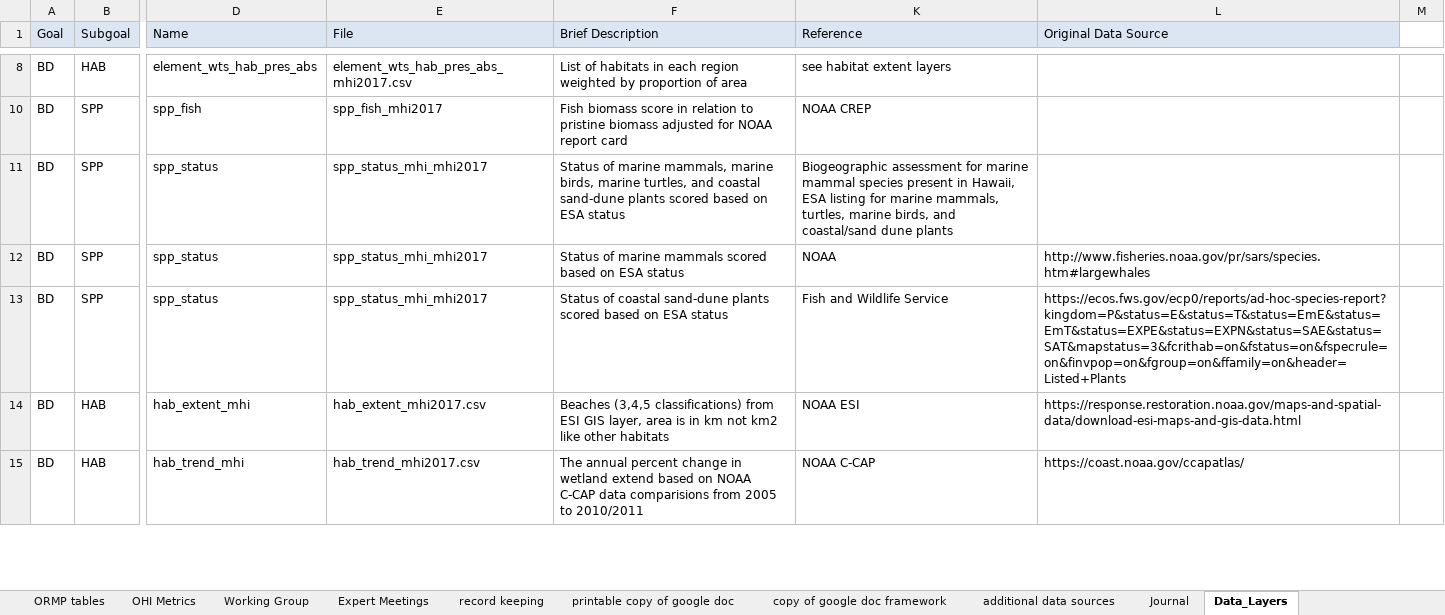
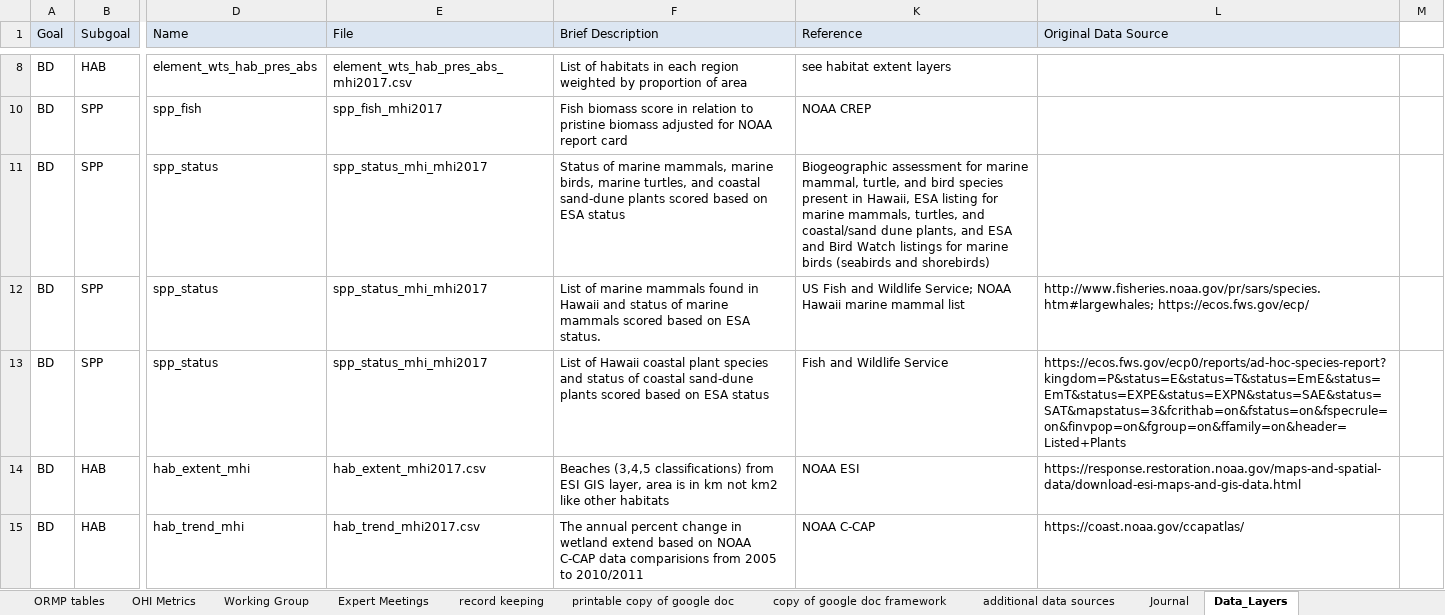
Before and after one commit to OHI-Science/mhi, an Excel workbook: prep/OHI_state assessment_framework.xlsx, sheet Data_Layers, drawn as a sheet; only a part is shown, gaps mark what is left out; values as stored, in another font and other column widths than the file's, no borders; the diff names each change by its address in the sheet, - before the commit and + after, or states it on an @@ line.

Commit message:
updated BD SPP goal with improved species list; added a placeholder for pressures descriptions on the web

```diff
--- a/prep/OHI_state assessment_framework.xlsx (sheet Data_Layers)
+++ b/prep/OHI_state assessment_framework.xlsx (sheet Data_Layers)
-K11 (Reference): …for marine mammal species present in Hawaii, ESA listing for marine mammals, turtles, marine birds, and coastal/sand dune plants
+K11 (Reference): …for marine mammal, turtle, and bird species present in Hawaii, ESA listing for marine mammals, turtles, and coastal/sand dune plants, and ESA and Bird Watch listings for marine birds (seabirds and shorebirds)
-F12 (Brief Description): Status of marine mammals scored based on ESA status
+F12 (Brief Description): List of marine mammals found in Hawaii and status of marine mammals scored based on ESA status.
-K12 (Reference): NOAA
+K12 (Reference): US Fish and Wildlife Service; NOAA Hawaii marine mammal list
-L12 (Original Data Source): http://www.fisheries.noaa.gov/pr/sars/species.htm#largewhales
+L12 (Original Data Source): http://www.fisheries.noaa.gov/pr/sars/species.htm#largewhales; https://ecos.fws.gov/ecp/
-F13 (Brief Description): Status of coastal…
+F13 (Brief Description): List of Hawaii coastal plant species and status of coastal…
```
Also changed, not shown: sheet Journal, prep/SPP/spp_coastal_birds.xlsx, 23 other files.
